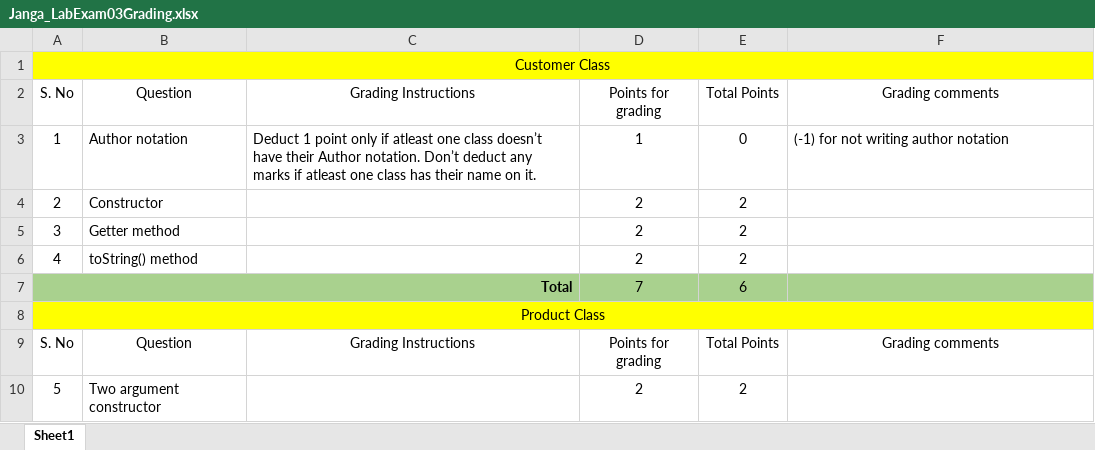
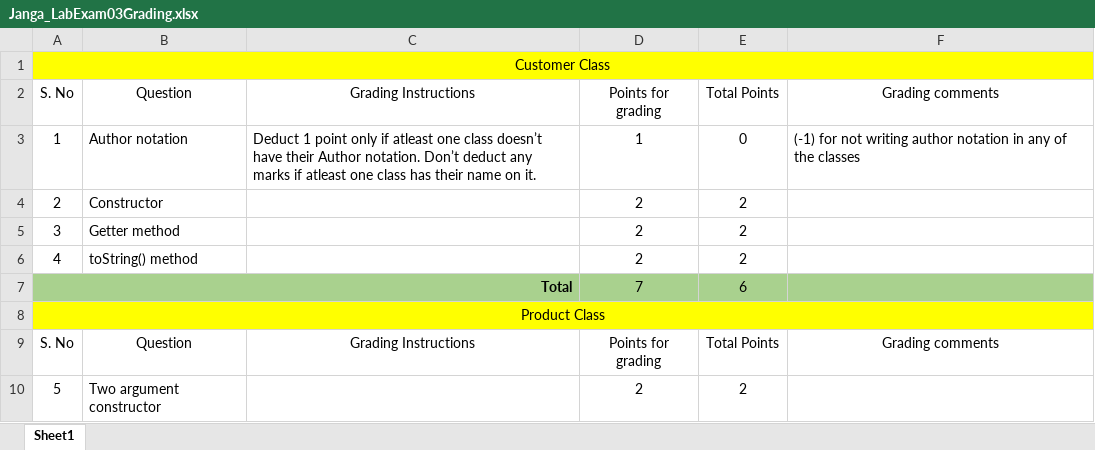
Before and after one commit to vennela-cheekoti/LabExam3Rubrics, an Excel workbook: Janga_LabExam03Grading.xlsx, sheet Sheet1, drawn as a sheet; only a part is shown; values as stored, in another font and other column widths than the file's, no borders; table styles not drawn; the diff names each change by its address in the sheet, - before the commit and + after, or states it on an @@ line.

```diff
--- a/Janga_LabExam03Grading.xlsx (sheet Sheet1)
+++ b/Janga_LabExam03Grading.xlsx (sheet Sheet1)
-F3: …author notation
+F3: …author notation in any of the classes
```
Also changed, not shown: Doddapaneni_LabExam03Grading.xlsx, Fakki_LabExam03Grading.xlsx, 2 other files.
